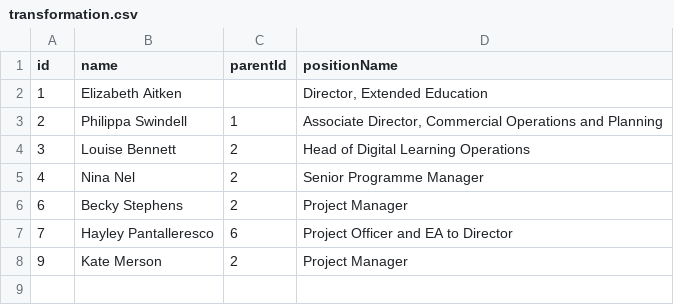
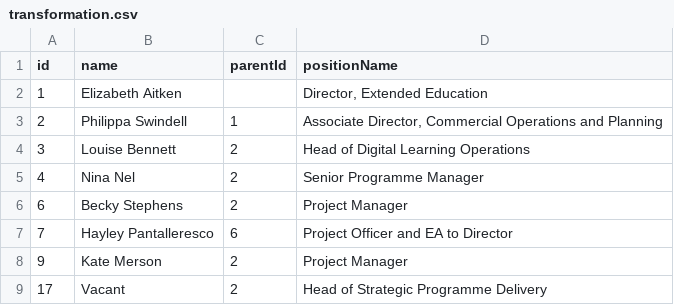
Before and after one commit to ExtendedEducation/org-chart, a CSV file: misc/transformation.csv, drawn as a sheet; the diff names each change by its address in the sheet, - before the commit and + after, or states it on an @@ line.

```diff
--- a/misc/transformation.csv
+++ b/misc/transformation.csv
+row 9: 17 | Vacant | 2 | Head of Strategic Programme Delivery
```
Also changed, not shown: misc/data.csv, misc/operations.csv.
